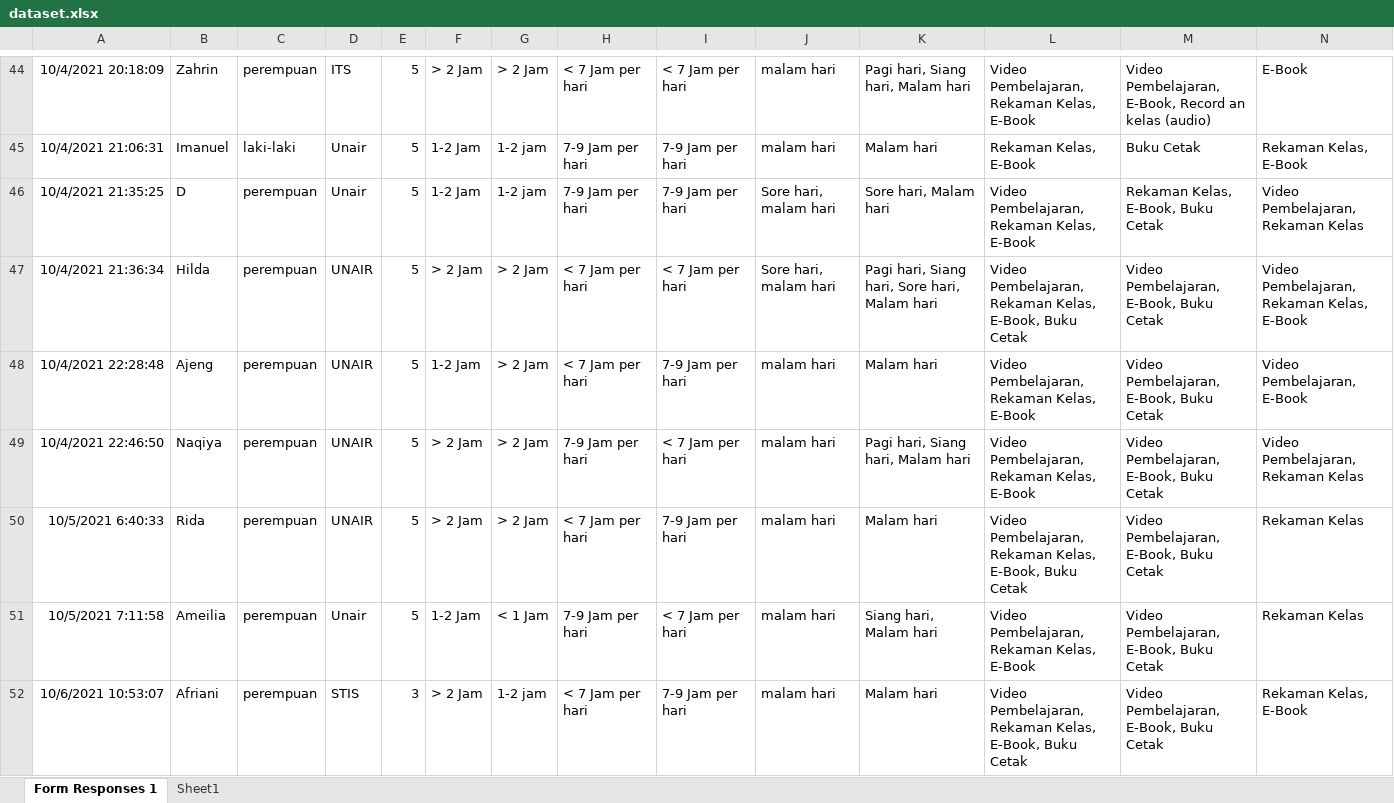
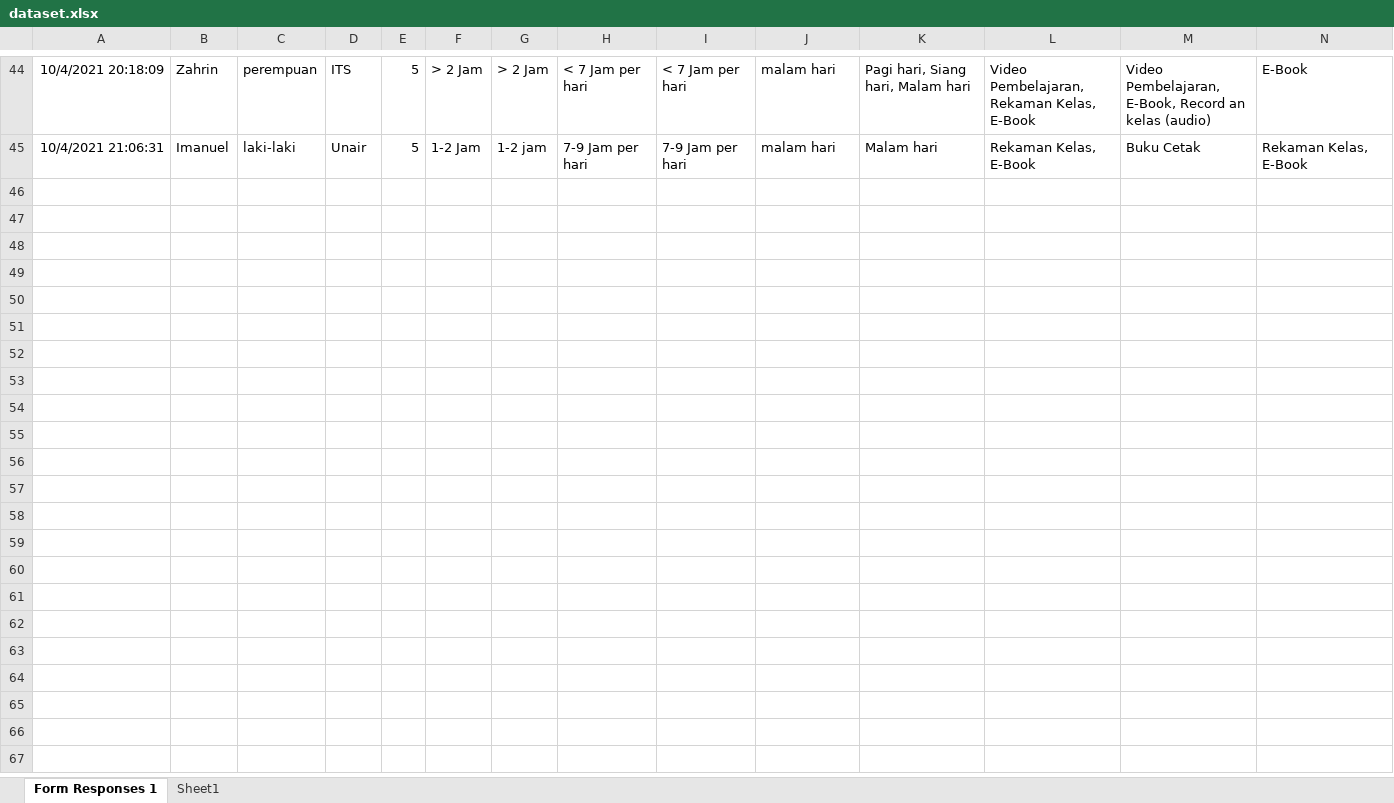
Before and after one commit to icedmuffin/Kuliah_EP18, an Excel workbook: dataset.xlsx, sheet Form Responses 1, drawn as a sheet; only a part is shown, gaps mark what is left out; values as stored, in another font and other column widths than the file's, no borders; rows hold the shown columns only; the diff names each change by its address in the sheet, - before the commit and + after, or states it on an @@ line.

Commit message:
Update dataset.xlsx

```diff
--- a/dataset.xlsx (sheet Form Responses 1)
+++ b/dataset.xlsx (sheet Form Responses 1)
-row 46: 10/4/2021 21:35:25 | D | perempuan | Unair | 5 | 1-2 Jam | 1-2 jam | 7-9 Jam per hari | 7-9 Jam per hari | Sore hari, malam hari | Sore hari, Malam hari | Video Pembelajaran, Rekaman Kelas, E-Book | Rekaman Kelas, E-Book, Buku Cetak | Video Pembelajaran, Rekaman Kelas
-row 47: 10/4/2021 21:36:34 | Hilda | perempuan | UNAIR | 5 | > 2 Jam | > 2 Jam | < 7 Jam per hari | < 7 Jam per hari | Sore hari, malam hari | Pagi hari, Siang hari, Sore hari, Malam hari | Video Pembelajaran, Rekaman Kelas, E-Book, Buku Cetak | Video Pembelajaran, E-Book, Buku Cetak | Video Pembelajaran, Rekaman Kelas, E-Book
-row 48: 10/4/2021 22:28:48 | Ajeng | perempuan | UNAIR | 5 | 1-2 Jam | > 2 Jam | < 7 Jam per hari | 7-9 Jam per hari | malam hari | Malam hari | Video Pembelajaran, Rekaman Kelas, E-Book | Video Pembelajaran, E-Book, Buku Cetak | Video Pembelajaran, E-Book
-row 49: 10/4/2021 22:46:50 | Naqiya | perempuan | UNAIR | 5 | > 2 Jam | > 2 Jam | 7-9 Jam per hari | < 7 Jam per hari | malam hari | Pagi hari, Siang hari, Malam hari | Video Pembelajaran, Rekaman Kelas, E-Book | Video Pembelajaran, E-Book, Buku Cetak | Video Pembelajaran, Rekaman Kelas
-row 50: 10/5/2021 6:40:33 | Rida | perempuan | UNAIR | 5 | > 2 Jam | > 2 Jam | < 7 Jam per hari | 7-9 Jam per hari | malam hari | Malam hari | Video Pembelajaran, Rekaman Kelas, E-Book, Buku Cetak | Video Pembelajaran, E-Book, Buku Cetak | Rekaman Kelas
-row 51: 10/5/2021 7:11:58 | Ameilia | perempuan | Unair | 5 | 1-2 Jam | < 1 Jam | 7-9 Jam per hari | < 7 Jam per hari | malam hari | Siang hari, Malam hari | Video Pembelajaran, Rekaman Kelas, E-Book | Video Pembelajaran, E-Book, Buku Cetak | Rekaman Kelas
-row 52: 10/6/2021 10:53:07 | Afriani | perempuan | STIS | 3 | > 2 Jam | 1-2 jam | < 7 Jam per hari | 7-9 Jam per hari | malam hari | Malam hari | Video Pembelajaran, Rekaman Kelas, E-Book, Buku Cetak | Video Pembelajaran, E-Book, Buku Cetak | Rekaman Kelas, E-Book
```
